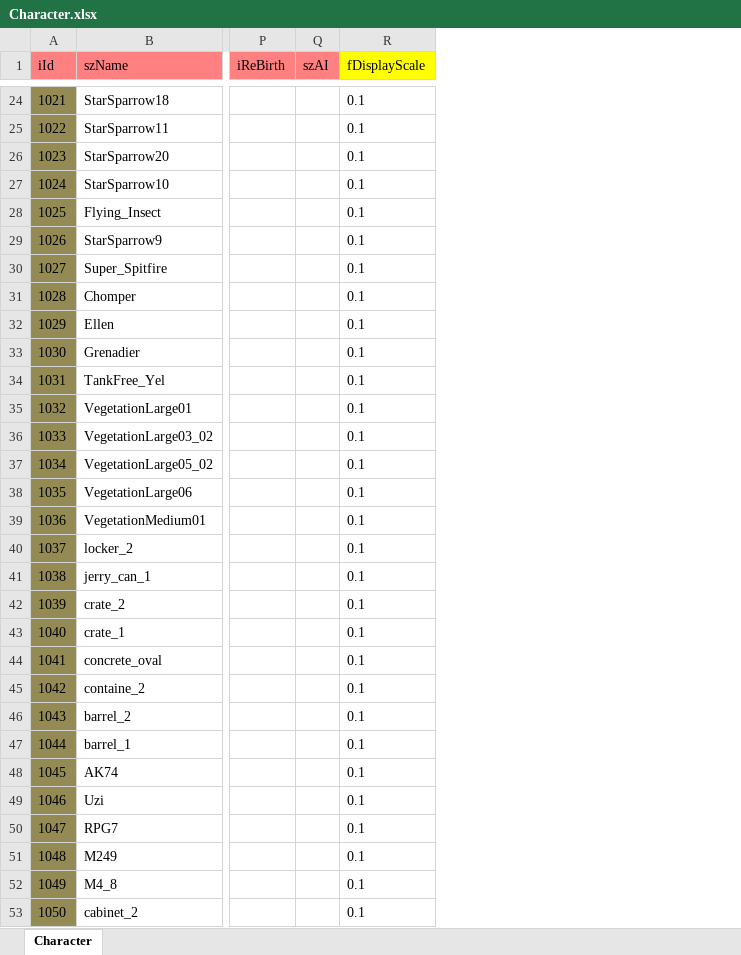
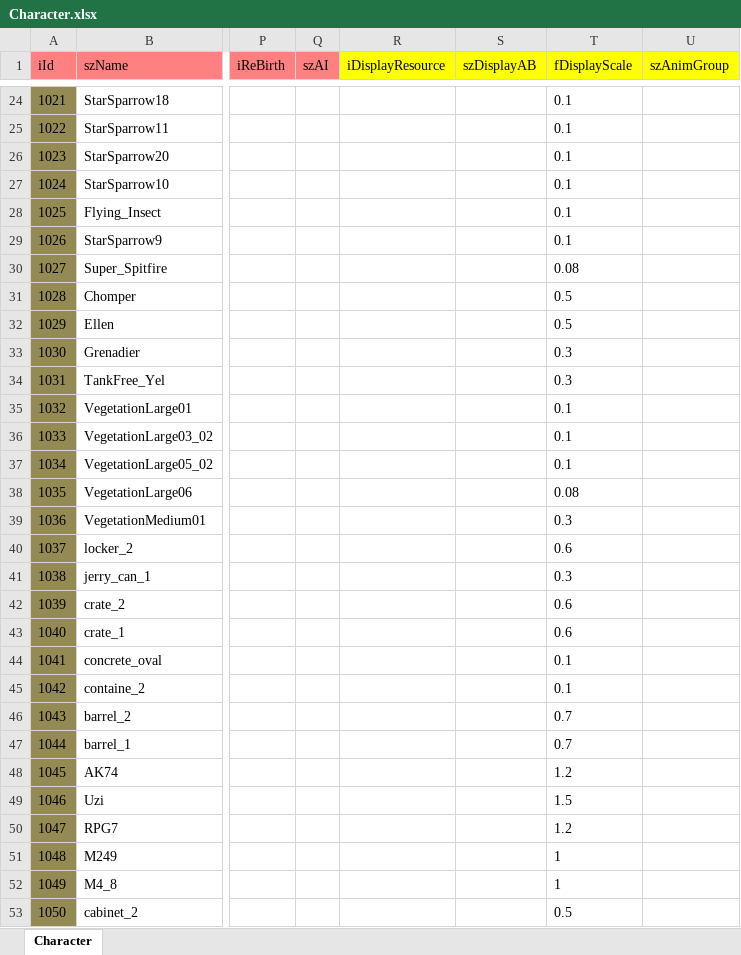
Before and after one commit to ShuoYuee/5GMR_Project, an Excel workbook: 脚本/Character.xlsx, sheet Character, drawn as a sheet; only a part is shown, gaps mark what is left out; values as stored, in another font and other column widths than the file's, no borders; addresses are those after the commit; the diff covers the shown part only; the diff names each change by its address in the sheet, - before the commit and + after, or states it on an @@ line.

```diff
--- a/脚本/Character.xlsx (sheet Character)
+++ b/脚本/Character.xlsx (sheet Character)
+column R (iDisplayResource), empty
+column S (szDisplayAB), empty
+column U (szAnimGroup), empty
-T30 (fDisplayScale): 0.1
+T30 (fDisplayScale): 0.08
-T31:T32 (fDisplayScale): 0.1
+T31:T32 (fDisplayScale): 0.5
-T33:T34 (fDisplayScale): 0.1
+T33:T34 (fDisplayScale): 0.3
-T38 (fDisplayScale): 0.1
+T38 (fDisplayScale): 0.08
-T39 (fDisplayScale): 0.1
+T39 (fDisplayScale): 0.3
-T40 (fDisplayScale): 0.1
+T40 (fDisplayScale): 0.6
-T41 (fDisplayScale): 0.1
+T41 (fDisplayScale): 0.3
-T42:T43 (fDisplayScale): 0.1
+T42:T43 (fDisplayScale): 0.6
-T46:T47 (fDisplayScale): 0.1
+T46:T47 (fDisplayScale): 0.7
-T48 (fDisplayScale): 0.1
+T48 (fDisplayScale): 1.2
-T49 (fDisplayScale): 0.1
+T49 (fDisplayScale): 1.5
-T50 (fDisplayScale): 0.1
+T50 (fDisplayScale): 1.2
-T51:T52 (fDisplayScale): 0.1
+T51:T52 (fDisplayScale): 1
-T53 (fDisplayScale): 0.1
+T53 (fDisplayScale): 0.5
```
Also changed, not shown: 11 edited cells elsewhere in this sheet, 44 other files.
